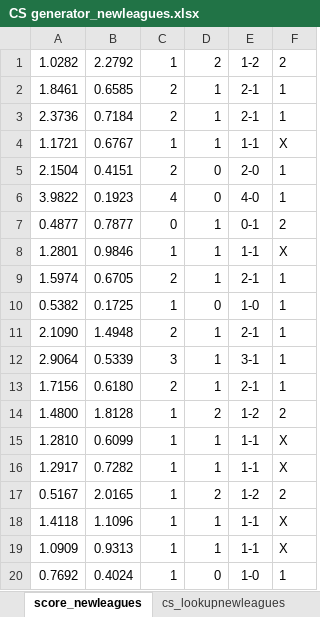
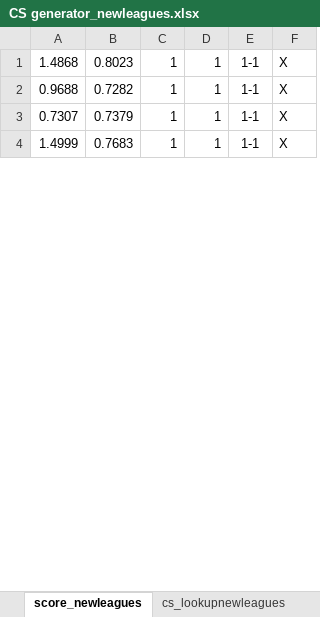
Before and after one commit to gitboyzorro5/FDAS, an Excel workbook: CS generator_newleagues.xlsx, sheet score_newleagues, drawn as a sheet; only a part is shown; values as stored, in another font and other column widths than the file's, no borders; removed rows and columns are numbered as before the commit, all else as after; the diff covers the shown part only; the diff names each change by its address in the sheet, - before the commit and + after, or states it on an @@ line.

```diff
--- a/CS generator_newleagues.xlsx (sheet score_newleagues)
+++ b/CS generator_newleagues.xlsx (sheet score_newleagues)
-row 1: 1.0282 | 2.2792 | 1 | 2 | 1-2 | 2
-row 2: 1.8461 | 0.6585 | 2 | 1 | 2-1 | 1
-row 3: 2.3736 | 0.7184 | 2 | 1 | 2-1 | 1
-A1: 1.1721
+A1: 1.4868
-B1: 0.6767
+B1: 0.8023
-row 5: 2.1504 | 0.4151 | 2 | 0 | 2-0 | 1
-row 6: 3.9822 | 0.1923 | 4 | 0 | 4-0 | 1
-row 7: 0.4877 | 0.7877 | 0 | 1 | 0-1 | 2
-row 8: 1.2801 | 0.9846 | 1 | 1 | 1-1 | X
-row 9: 1.5974 | 0.6705 | 2 | 1 | 2-1 | 1
-row 10: 0.5382 | 0.1725 | 1 | 0 | 1-0 | 1
-row 11: 2.1090 | 1.4948 | 2 | 1 | 2-1 | 1
-row 12: 2.9064 | 0.5339 | 3 | 1 | 3-1 | 1
-row 13: 1.7156 | 0.6180 | 2 | 1 | 2-1 | 1
-row 14: 1.4800 | 1.8128 | 1 | 2 | 1-2 | 2
-row 15: 1.2810 | 0.6099 | 1 | 1 | 1-1 | X
-A2: 1.2917
+A2: 0.9688
-row 17: 0.5167 | 2.0165 | 1 | 2 | 1-2 | 2
-A3: 1.4118
+A3: 0.7307
-B3: 1.1096
+B3: 0.7379
-A4: 1.0909
+A4: 1.4999
-B4: 0.9313
+B4: 0.7683
-row 20: 0.7692 | 0.4024 | 1 | 0 | 1-0 | 1
```
Also changed, not shown: 5 added rows, 75 removed rows and 57 edited cells elsewhere in this sheet, formulas that keep their value, 6 other files.
